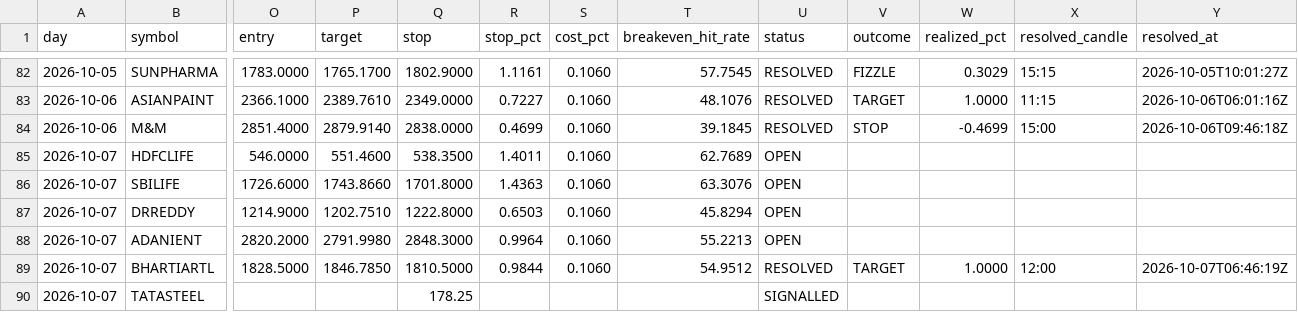
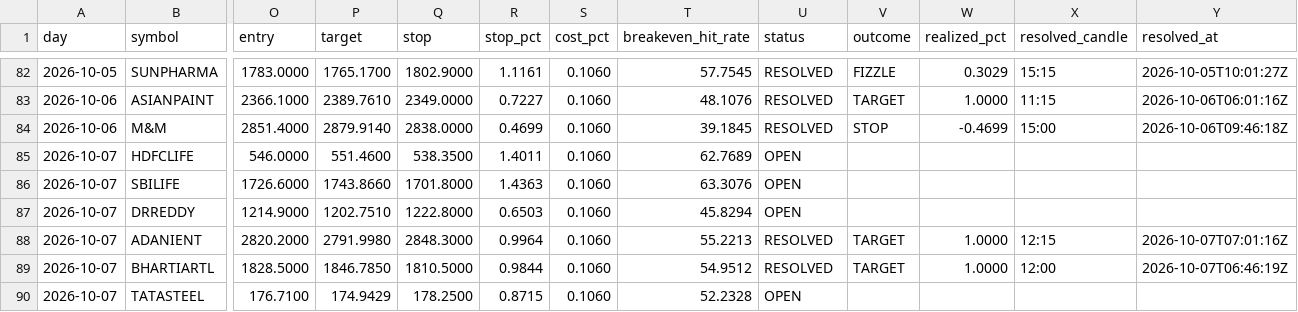
Before and after one commit to keval-mandalik-v2/trading-agent-V2, a CSV file: data/signals.csv, drawn as a sheet; only a part is shown, gaps mark what is left out; the diff names each change by its address in the sheet, - before the commit and + after, or states it on an @@ line.

```diff
--- a/data/signals.csv
+++ b/data/signals.csv
-U88 (status): OPEN
+U88 (status): RESOLVED
-V88 (outcome): (empty)
+V88 (outcome): TARGET
-W88 (realized_pct): (empty)
+W88 (realized_pct): 1.0000
-X88 (resolved_candle): (empty)
+X88 (resolved_candle): 12:15
-Y88 (resolved_at): (empty)
+Y88 (resolved_at): 2026-10-07T07:01:16Z
-O90 (entry): (empty)
+O90 (entry): 176.7100
-P90 (target): (empty)
+P90 (target): 174.9429
-Q90 (stop): 178.25
+Q90 (stop): 178.2500
-R90 (stop_pct): (empty)
+R90 (stop_pct): 0.8715
-S90 (cost_pct): (empty)
+S90 (cost_pct): 0.1060
-T90 (breakeven_hit_rate): (empty)
+T90 (breakeven_hit_rate): 52.2328
-U90 (status): SIGNALLED
+U90 (status): OPEN
```
Also changed, not shown: 1 other file.
